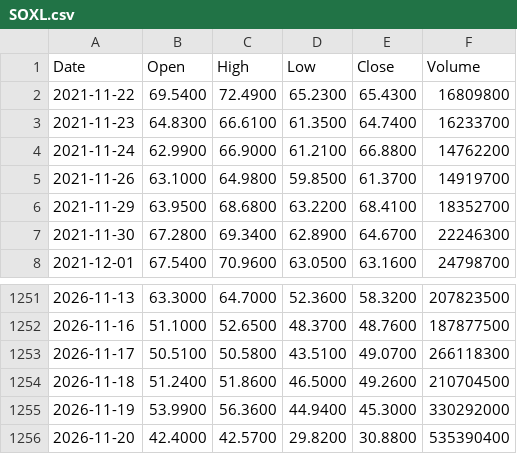
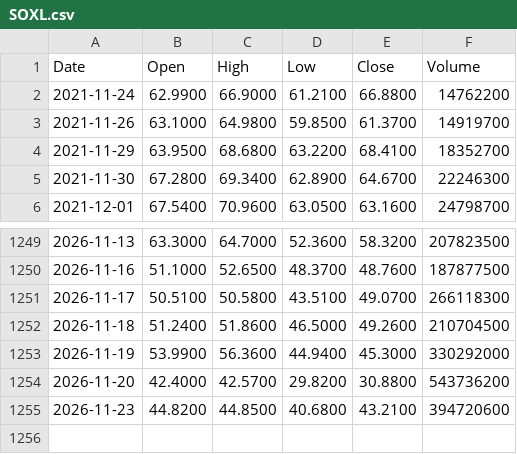
Before and after one commit to hjfly1004-cmyk/market-data, a CSV file: data/SOXL.csv, drawn as a sheet; only a part is shown, gaps mark what is left out.

```diff
--- a/data/SOXL.csv
+++ b/data/SOXL.csv
@@ -1,4 +1,2 @@
 Date,Open,High,Low,Close,Volume
-2021-11-22,69.5400,72.4900,65.2300,65.4300,16809800
-2021-11-23,64.8300,66.6100,61.3500,64.7400,16233700
 2021-11-24,62.9900,66.9000,61.2100,66.8800,14762200
@@ -1255,2 +1253,3 @@ Date,Open,High,Low,Close,Volume
 2026-11-19,53.9900,56.3600,44.9400,45.3000,330292000
-2026-11-20,42.4000,42.5700,29.8200,30.8800,535390400
+2026-11-20,42.4000,42.5700,29.8200,30.8800,543736200
+2026-11-23,44.8200,44.8500,40.6800,43.2100,394720600
```
Also changed, not shown: data/QQQ.csv, data/SOXX.csv, 6 other files.
